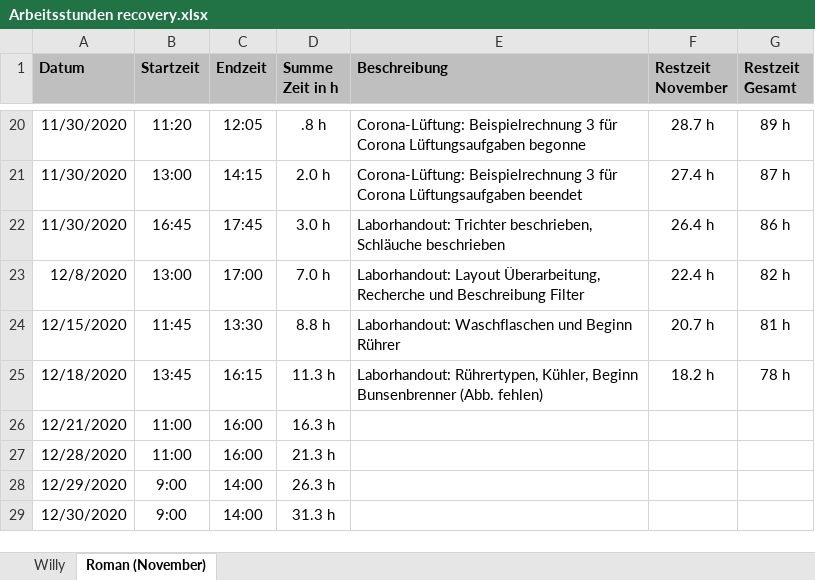
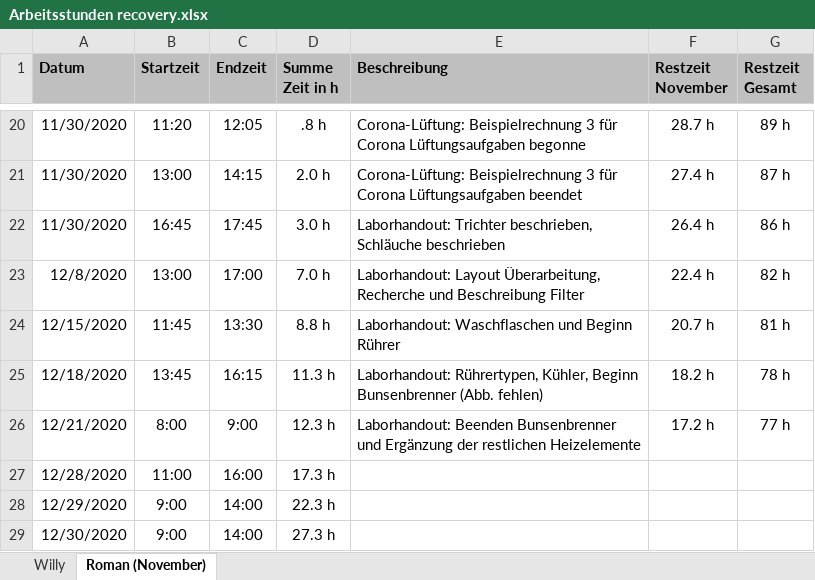
Before and after one commit to daroletibuza/E-Maker, an Excel workbook: Arbeitsstunden recovery.xlsx, sheet Roman (November), drawn as a sheet; only a part is shown, gaps mark what is left out; values as stored, in another font and other column widths than the file's, no borders; the diff names each change by its address in the sheet, - before the commit and + after, or states it on an @@ line.

Commit message:
Heizelemente

```diff
--- a/Arbeitsstunden recovery.xlsx (sheet Roman (November))
+++ b/Arbeitsstunden recovery.xlsx (sheet Roman (November))
-B26 (Startzeit): 11:00
+B26 (Startzeit): 8:00
-C26 (Endzeit): 16:00
+C26 (Endzeit): 9:00
-D26 (Summe Zeit in h): 16.3 h
+D26 (Summe Zeit in h): 12.3 h
-E26 (Beschreibung): (empty)
+E26 (Beschreibung): Laborhandout: Beenden Bunsenbrenner und Ergänzung der restlichen Heizelemente
-F26 (Restzeit November): (empty)
+F26 (Restzeit November): 17.2 h
-G26 (Restzeit Gesamt): (empty)
+G26 (Restzeit Gesamt): 77 h
-D27 (Summe Zeit in h): 21.3 h
+D27 (Summe Zeit in h): 17.3 h
-D28 (Summe Zeit in h): 26.3 h
+D28 (Summe Zeit in h): 22.3 h
-D29 (Summe Zeit in h): 31.3 h
+D29 (Summe Zeit in h): 27.3 h
```
Also changed, not shown: 15 other files.
